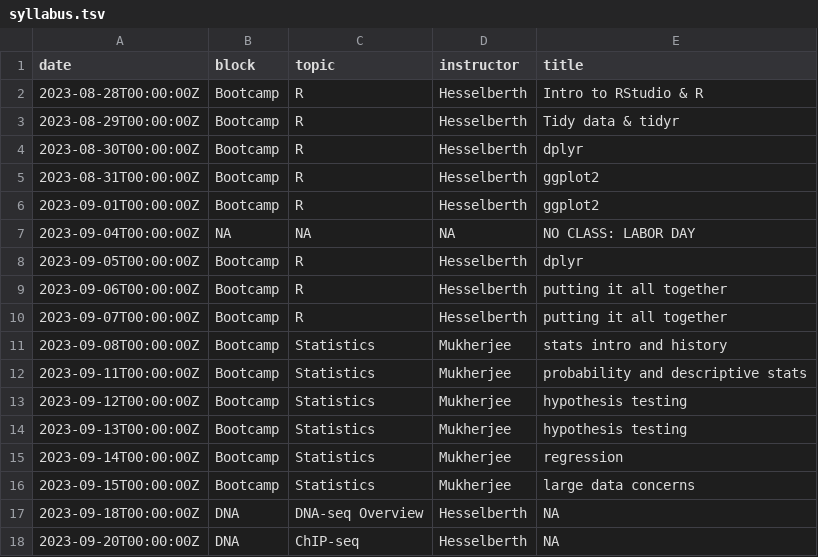
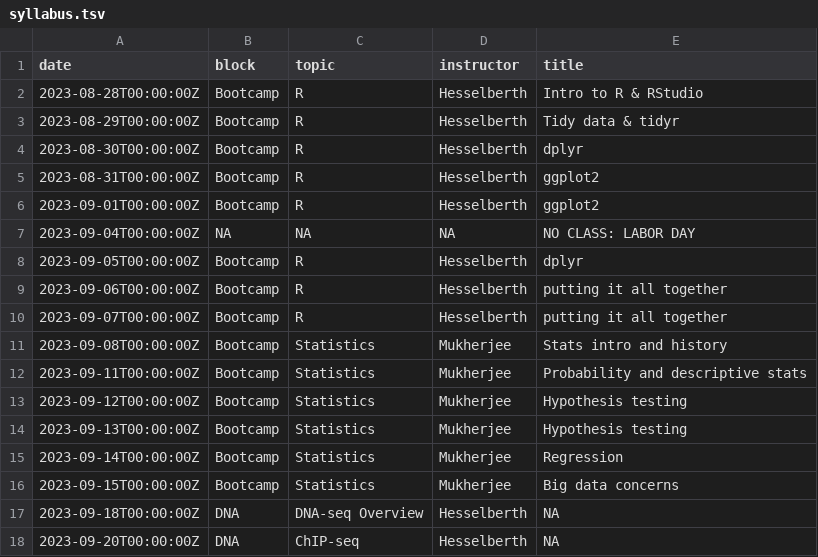
Before and after one commit to rnabioco/molb-7950, a TSV file: data/syllabus.tsv, drawn as a sheet; only a part is shown.

Commit message:
update syllabus

```diff
--- a/data/syllabus.tsv
+++ b/data/syllabus.tsv
@@ -1,3 +1,3 @@
 date	block	topic	instructor	title
-2023-08-28T00:00:00Z	Bootcamp	R	Hesselberth	Intro to RStudio & R
+2023-08-28T00:00:00Z	Bootcamp	R	Hesselberth	Intro to R & RStudio
 2023-08-29T00:00:00Z	Bootcamp	R	Hesselberth	Tidy data & tidyr
@@ -10,8 +10,8 @@ date	block	topic	instructor	title
 2023-09-07T00:00:00Z	Bootcamp	R	Hesselberth	putting it all together
-2023-09-08T00:00:00Z	Bootcamp	Statistics	Mukherjee	stats intro and history
-2023-09-11T00:00:00Z	Bootcamp	Statistics	Mukherjee	probability and descriptive stats
-2023-09-12T00:00:00Z	Bootcamp	Statistics	Mukherjee	hypothesis testing
-2023-09-13T00:00:00Z	Bootcamp	Statistics	Mukherjee	hypothesis testing
-2023-09-14T00:00:00Z	Bootcamp	Statistics	Mukherjee	regression
-2023-09-15T00:00:00Z	Bootcamp	Statistics	Mukherjee	large data concerns
+2023-09-08T00:00:00Z	Bootcamp	Statistics	Mukherjee	Stats intro and history
+2023-09-11T00:00:00Z	Bootcamp	Statistics	Mukherjee	Probability and descriptive stats
+2023-09-12T00:00:00Z	Bootcamp	Statistics	Mukherjee	Hypothesis testing
+2023-09-13T00:00:00Z	Bootcamp	Statistics	Mukherjee	Hypothesis testing
+2023-09-14T00:00:00Z	Bootcamp	Statistics	Mukherjee	Regression
+2023-09-15T00:00:00Z	Bootcamp	Statistics	Mukherjee	Big data concerns
 2023-09-18T00:00:00Z	DNA	DNA-seq Overview	Hesselberth	NA
```
